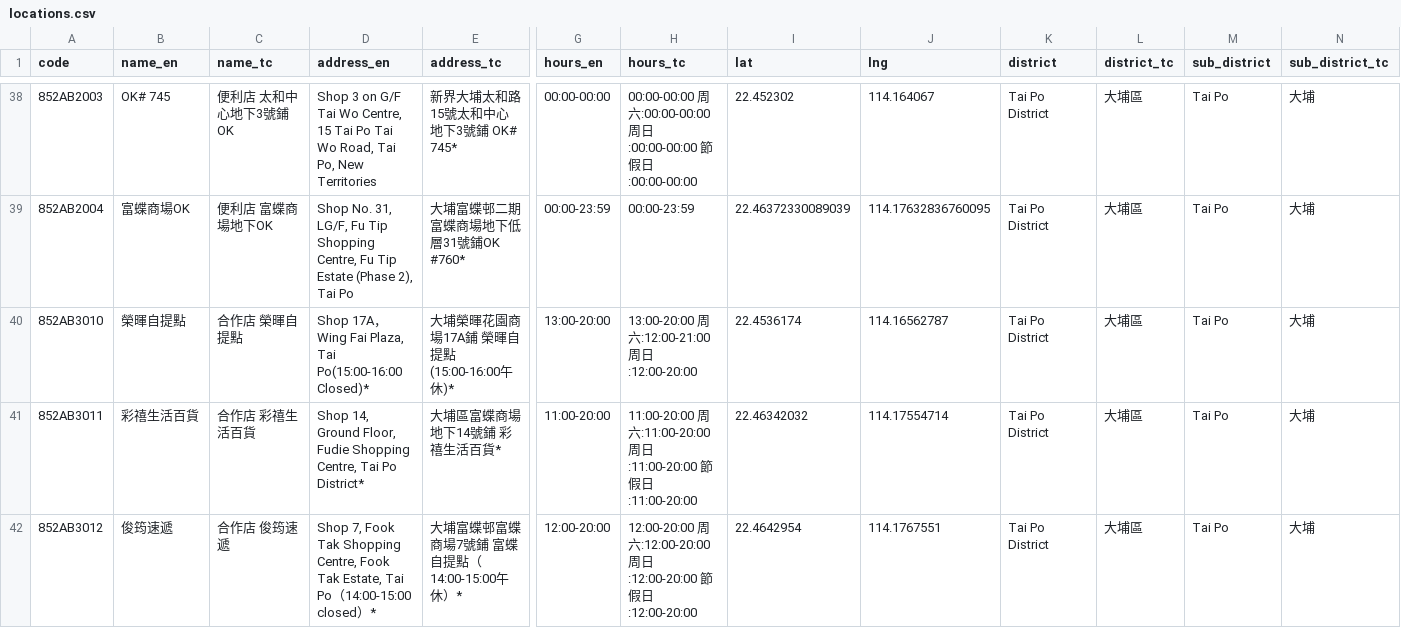
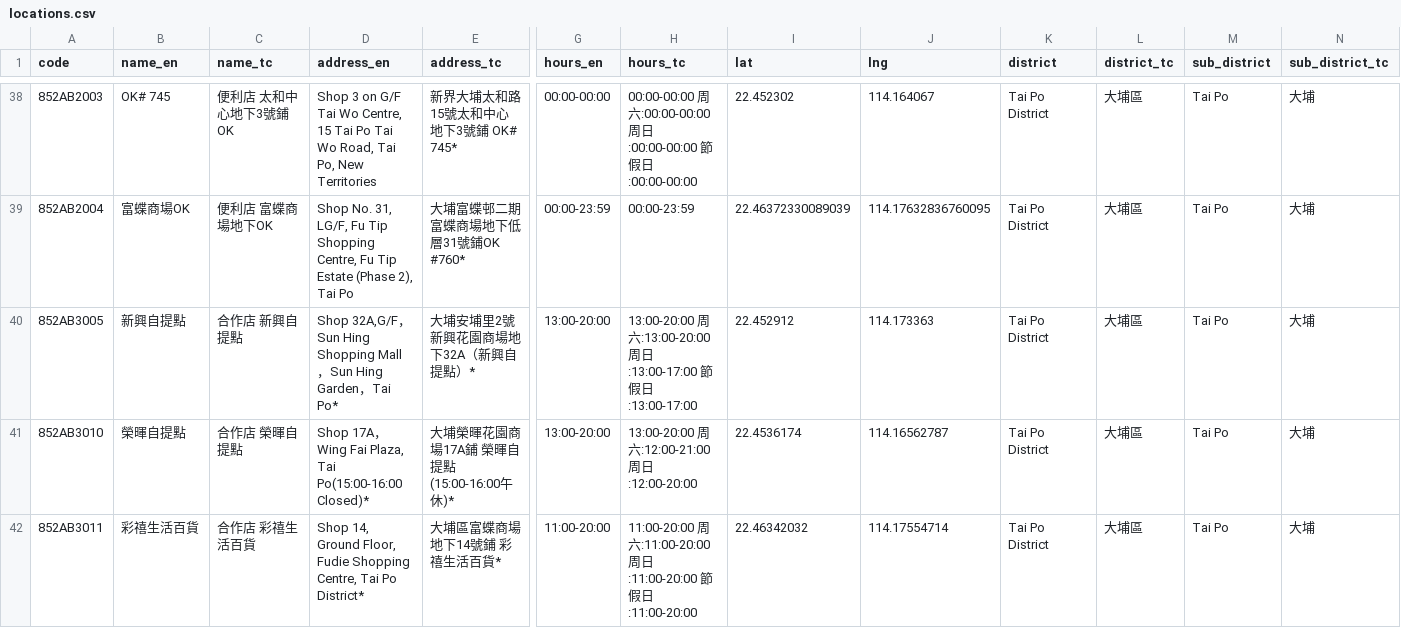
Before and after one commit to mikenuko/hk-sf-location-list, a CSV file: data/locations.csv, drawn as a sheet; only a part is shown, gaps mark what is left out; the shorter side is filled out with more unchanged rows; rows hold the shown columns only; the diff covers the shown part only; the diff names each change by its address in the sheet, - before the commit and + after, or states it on an @@ line.

Commit message:
data: refresh 2026-06-24 [skip ci]

```diff
--- a/data/locations.csv
+++ b/data/locations.csv
+row 40: 852AB3005 | 新興自提點 | 合作店 新興自提點 | Shop 32A,G/F，Sun Hing Shopping Mall，Sun Hing Garden，Tai Po* | 大埔安埔里2號新興花園商場地下32A（新興自提點）* | 13:00-20:00 | 13:00-20:00 周六:13:00-20:00 周日:13:00-17:00 節假日:13:00-17:00 | 22.452912 | 114.173363 | Tai Po District | 大埔區 | Tai Po | 大埔
```
Also changed, not shown: 1 added row, 1 removed row and 2 edited cells elsewhere in this file, 8 other files.
